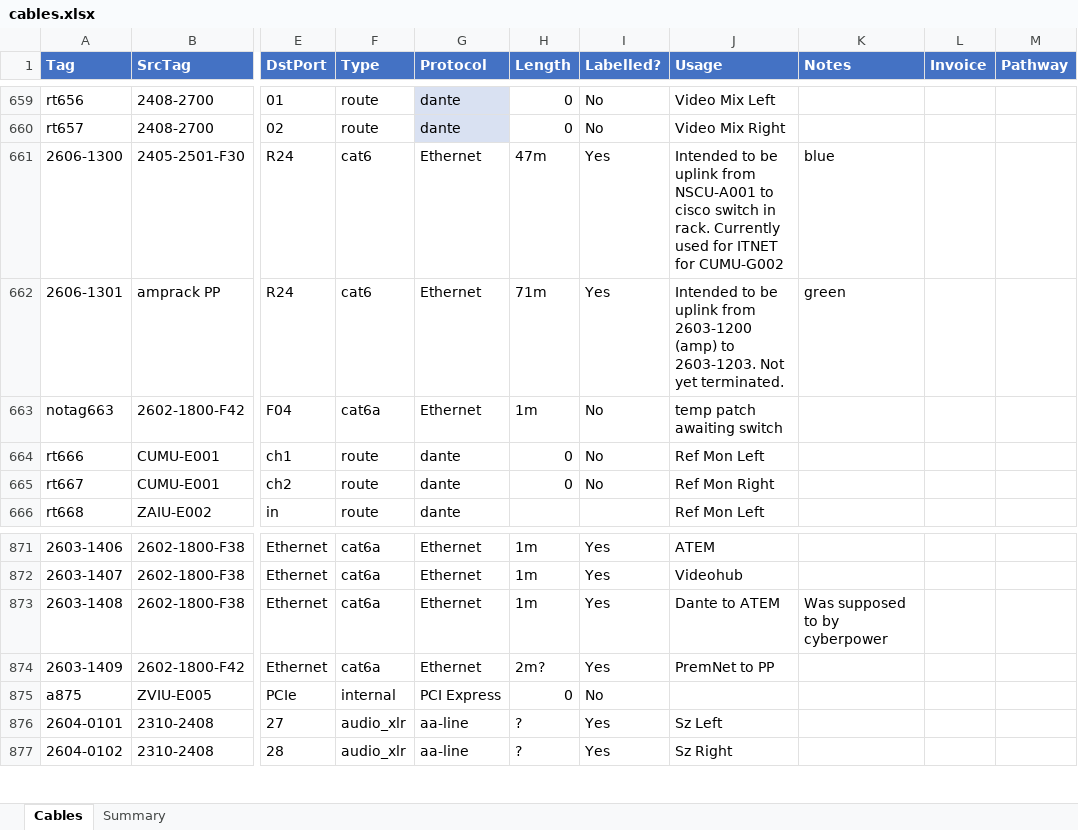
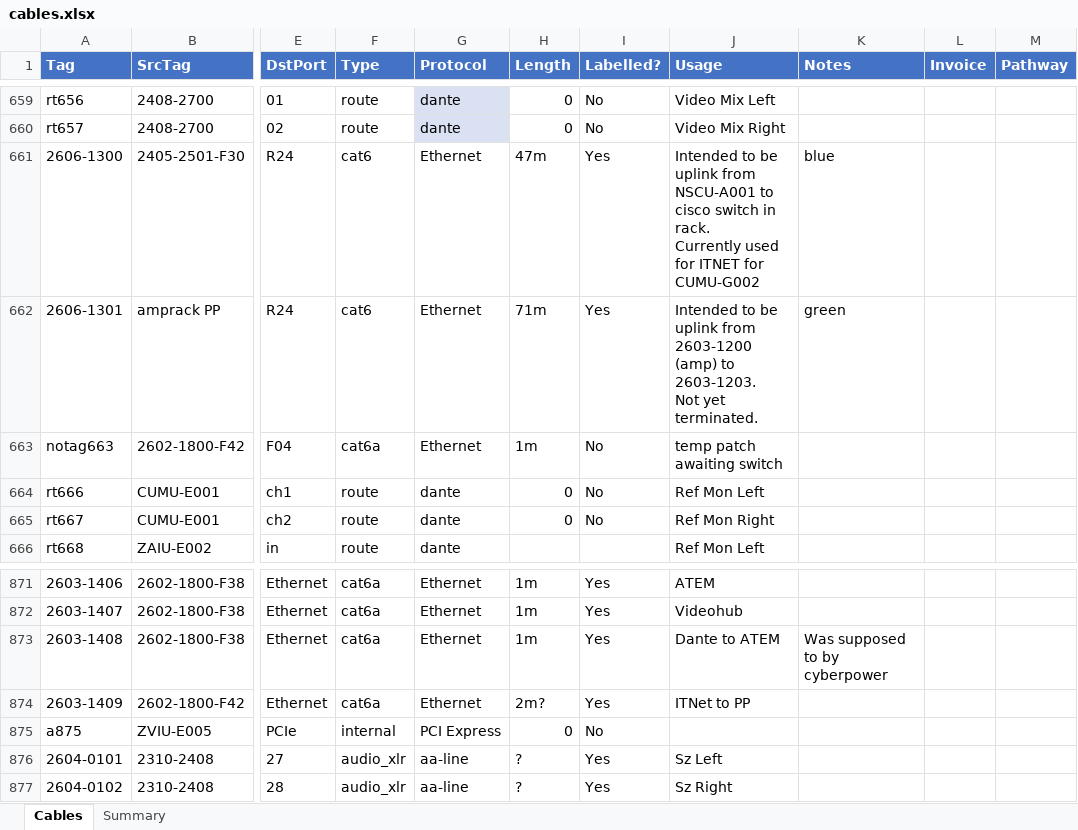
Before and after one commit to avmaint/uacdata, an Excel workbook: cables.xlsx, sheet Cables, drawn as a sheet; only a part is shown, gaps mark what is left out; values as stored, in another font and other column widths than the file's, no borders; table styles not drawn; the diff names each change by its address in the sheet, - before the commit and + after, or states it on an @@ line.

Commit message:
Corrections related to balcony uplink from NSCU-A001

```diff
--- a/cables.xlsx (sheet Cables)
+++ b/cables.xlsx (sheet Cables)
-J661 (Usage): …for CUMU-G002
+J661 (Usage): …for CUMU-G002
-J662 (Usage): …yet terminated.
+J662 (Usage): …yet terminated.
-J874 (Usage): PremNet to PP
+J874 (Usage): ITNet to PP
```
